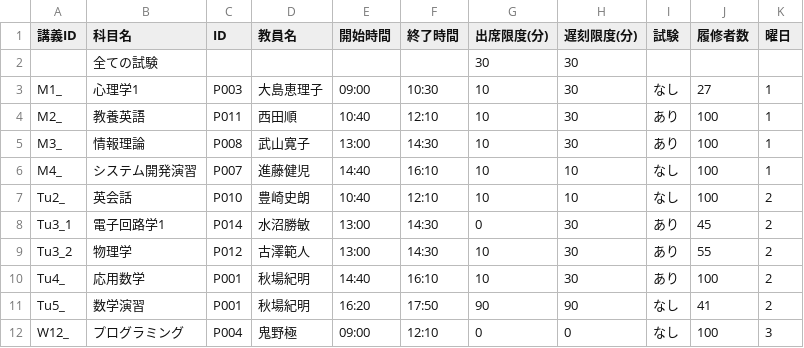
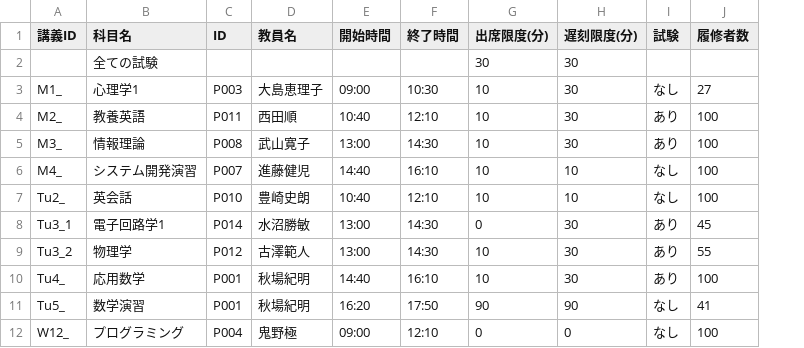
Before and after one commit to wata712/team6, a CSV file: data/講義科目ルール.csv, drawn as a sheet; only a part is shown; the diff names each change by its address in the sheet, - before the commit and + after, or states it on an @@ line.

```diff
--- a/data/講義科目ルール.csv
+++ b/data/講義科目ルール.csv
-column K (曜日), rows 3-12: 1 | 1 | 1 | 1 | 2 | 2 | 2 | 2 | 2 | 3
```
Also changed, not shown: MainProject/IOList/保健体育/保健体育2021-07-20出欠リスト.csv, 5 other files.
